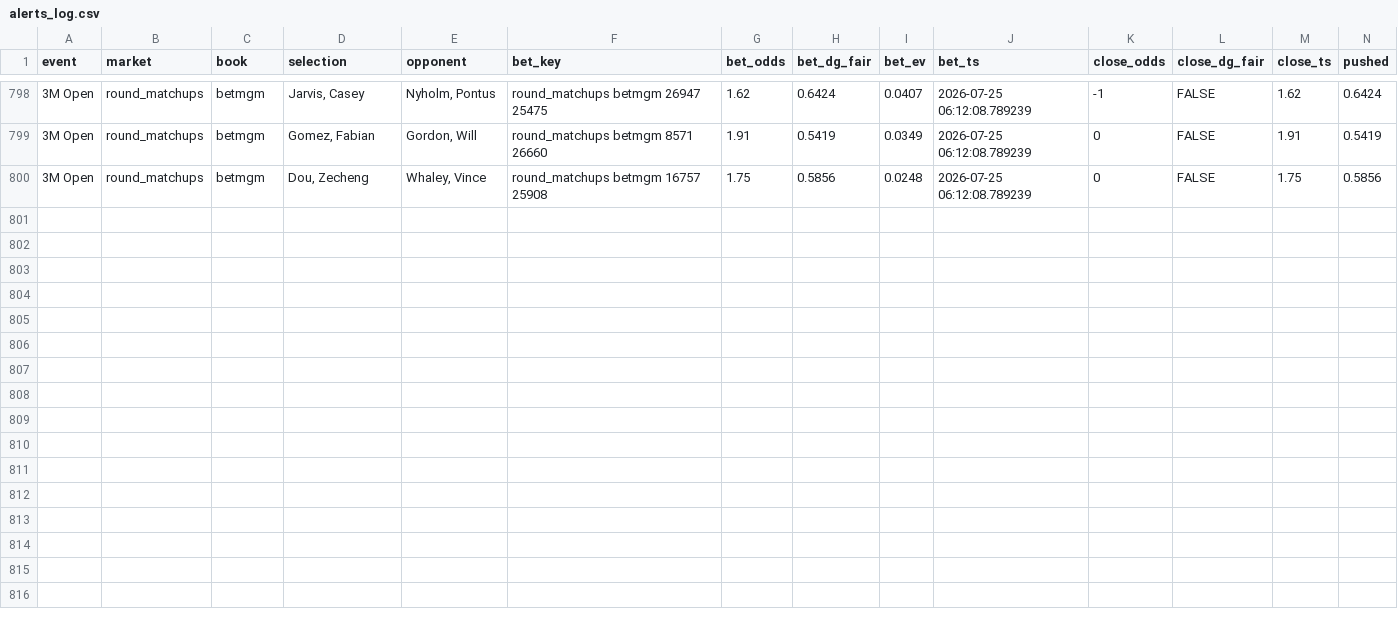
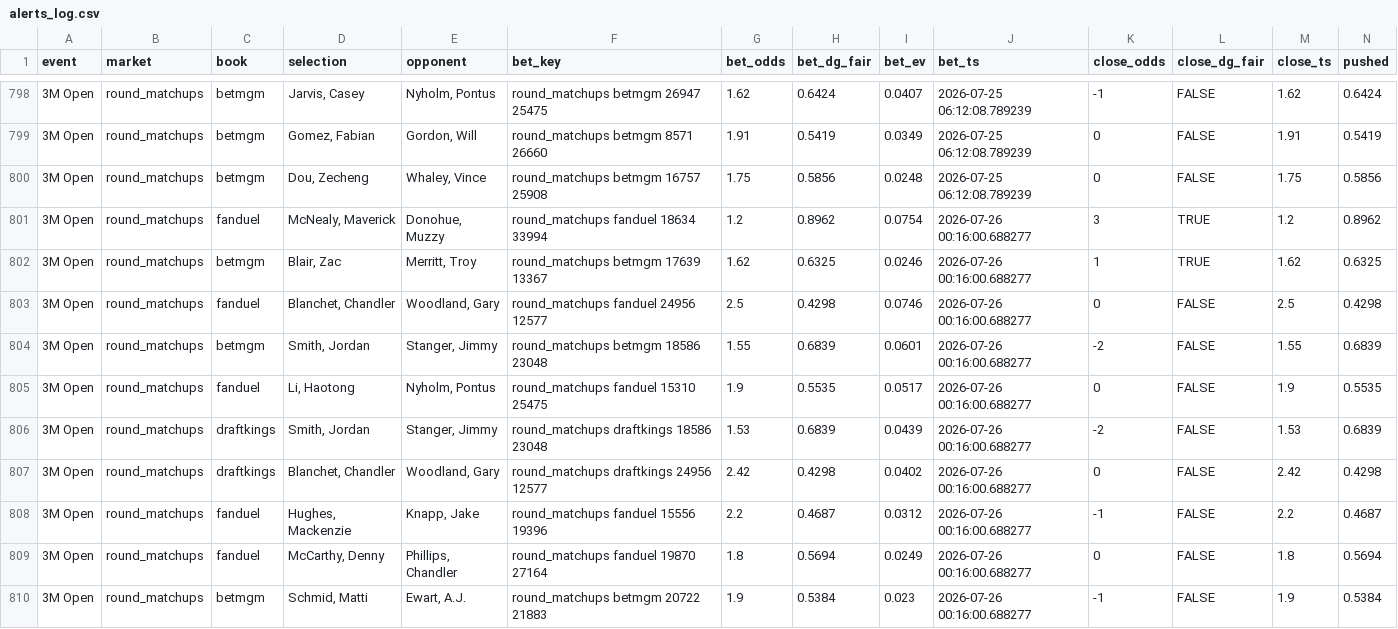
Before and after one commit to lucas-diehl/evbetting, a CSV file: golf_picks/alerts_log.csv, drawn as a sheet; only a part is shown, gaps mark what is left out; rows hold the shown columns only; the diff names each change by its address in the sheet, - before the commit and + after, or states it on an @@ line.

```diff
--- a/golf_picks/alerts_log.csv
+++ b/golf_picks/alerts_log.csv
+row 801: 3M Open | round_matchups | fanduel | McNealy, Maverick | Donohue, Muzzy | round_matchups fanduel 18634 33994 | 1.2 | 0.8962 | 0.0754 | 2026-07-26 00:16:00.688277 | 3 | TRUE | 1.2 | 0.8962
+row 802: 3M Open | round_matchups | betmgm | Blair, Zac | Merritt, Troy | round_matchups betmgm 17639 13367 | 1.62 | 0.6325 | 0.0246 | 2026-07-26 00:16:00.688277 | 1 | TRUE | 1.62 | 0.6325
+row 803: 3M Open | round_matchups | fanduel | Blanchet, Chandler | Woodland, Gary | round_matchups fanduel 24956 12577 | 2.5 | 0.4298 | 0.0746 | 2026-07-26 00:16:00.688277 | 0 | FALSE | 2.5 | 0.4298
+row 804: 3M Open | round_matchups | betmgm | Smith, Jordan | Stanger, Jimmy | round_matchups betmgm 18586 23048 | 1.55 | 0.6839 | 0.0601 | 2026-07-26 00:16:00.688277 | -2 | FALSE | 1.55 | 0.6839
+row 805: 3M Open | round_matchups | fanduel | Li, Haotong | Nyholm, Pontus | round_matchups fanduel 15310 25475 | 1.9 | 0.5535 | 0.0517 | 2026-07-26 00:16:00.688277 | 0 | FALSE | 1.9 | 0.5535
+row 806: 3M Open | round_matchups | draftkings | Smith, Jordan | Stanger, Jimmy | round_matchups draftkings 18586 23048 | 1.53 | 0.6839 | 0.0439 | 2026-07-26 00:16:00.688277 | -2 | FALSE | 1.53 | 0.6839
+row 807: 3M Open | round_matchups | draftkings | Blanchet, Chandler | Woodland, Gary | round_matchups draftkings 24956 12577 | 2.42 | 0.4298 | 0.0402 | 2026-07-26 00:16:00.688277 | 0 | FALSE | 2.42 | 0.4298
+row 808: 3M Open | round_matchups | fanduel | Hughes, Mackenzie | Knapp, Jake | round_matchups fanduel 15556 19396 | 2.2 | 0.4687 | 0.0312 | 2026-07-26 00:16:00.688277 | -1 | FALSE | 2.2 | 0.4687
+row 809: 3M Open | round_matchups | fanduel | McCarthy, Denny | Phillips, Chandler | round_matchups fanduel 19870 27164 | 1.8 | 0.5694 | 0.0249 | 2026-07-26 00:16:00.688277 | 0 | FALSE | 1.8 | 0.5694
+row 810: 3M Open | round_matchups | betmgm | Schmid, Matti | Ewart, A.J. | round_matchups betmgm 20722 21883 | 1.9 | 0.5384 | 0.023 | 2026-07-26 00:16:00.688277 | -1 | FALSE | 1.9 | 0.5384
```
Also changed, not shown: golf_picks/clv_results.csv, 2 other files.
